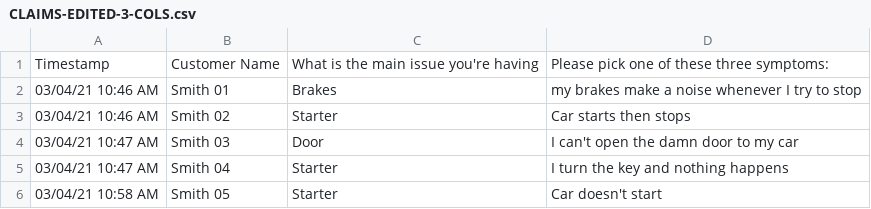
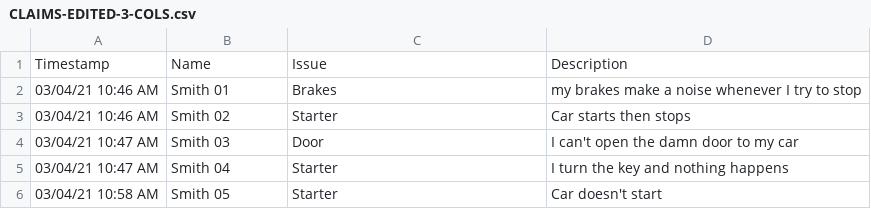
Before and after one commit to adrezni/claims-generator, a CSV file: CLAIMS-EDITED-3-COLS.csv, drawn as a sheet; only a part is shown.

Commit message:
column name change

```diff
--- a/CLAIMS-EDITED-3-COLS.csv
+++ b/CLAIMS-EDITED-3-COLS.csv
@@ -1,2 +1,2 @@
-Timestamp,Customer Name,What is the main issue you're having ,Please pick one of these three symptoms:
+Timestamp,Name,Issue,Description
 03/04/21 10:46 AM,Smith 01,Brakes,my brakes make a noise whenever I try to stop
```
